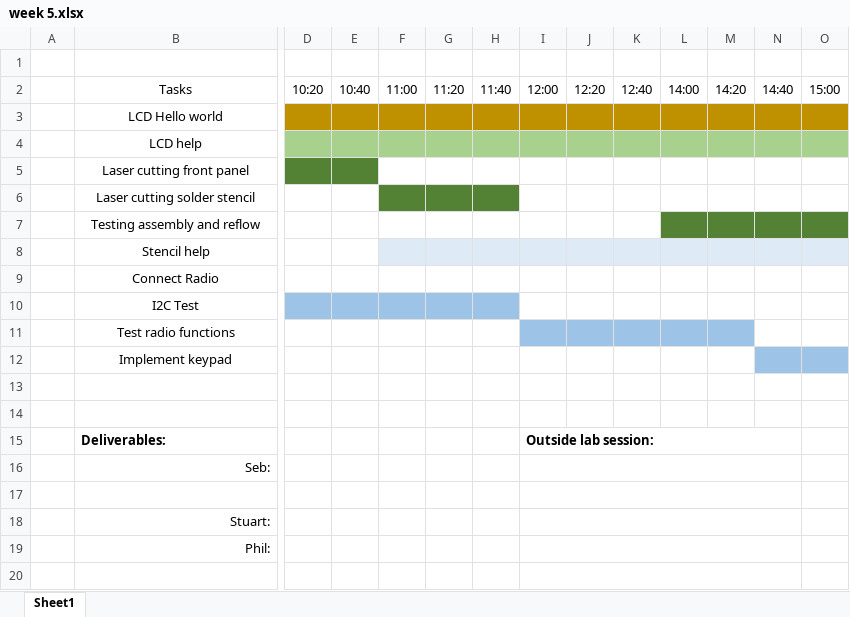
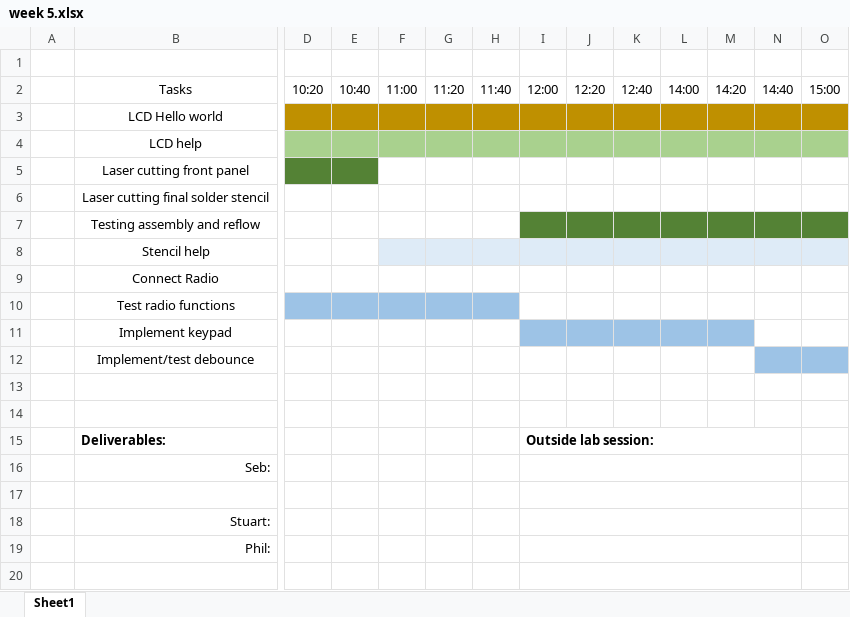
Before and after one commit to ep1cman/FM, an Excel workbook: Time plans/week 5.xlsx, sheet Sheet1, drawn as a sheet; only a part is shown, gaps mark what is left out; values as stored, in another font and other column widths than the file's, no borders; removed rows and columns are numbered as before the commit, all else as after; rows hold the shown columns only; the diff covers the shown part only; the diff names each change by its address in the sheet, - before the commit and + after, or states it on an @@ line.

Commit message:
Updated time plan.

```diff
--- a/Time plans/week 5.xlsx (sheet Sheet1)
+++ b/Time plans/week 5.xlsx (sheet Sheet1)
-B6: Laser cutting solder stencil
+B6: Laser cutting final solder stencil
-F6:H6 fill: #548235
+F6:H6 fill: none
-I7:K7 fill: none
+I7:K7 fill: #548235
-row 10:  | I2C Test
-D10:H10 fill: none
+D10:H10 fill: #9DC3E6
-I10:M10 fill: #9DC3E6
+I10:M10 fill: none
-I11:M11 fill: none
+I11:M11 fill: #9DC3E6
-N11:O11 fill: #9DC3E6
+N11:O11 fill: none
+row 12:  | Implement/test debounce
```
Also changed, not shown: cell formats elsewhere in this sheet.
